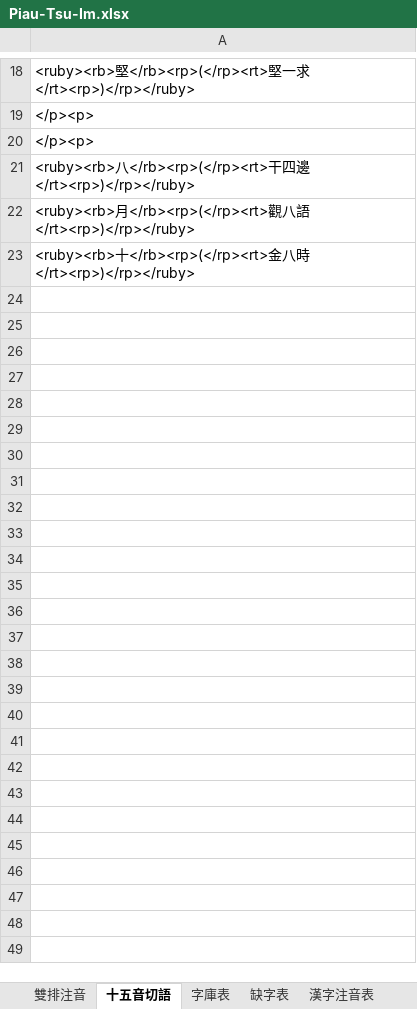
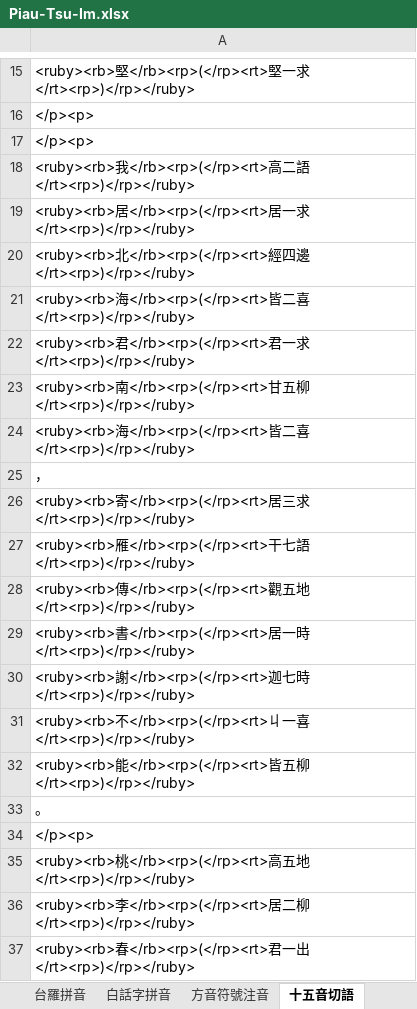
Before and after one commit to AlanJui/Piau-Im, an Excel workbook: output/Piau-Tsu-Im.xlsx, sheet 十五音切語, drawn as a sheet; only a part is shown, gaps mark what is left out; the shorter side is filled out with more unchanged rows; values as stored, in another font and other column widths than the file's, no borders; addresses are those after the commit; the diff covers the shown part only; the diff names each change by its address in the sheet, - before the commit and + after, or states it on an @@ line.

```diff
--- a/output/Piau-Tsu-Im.xlsx (sheet 十五音切語)
+++ b/output/Piau-Tsu-Im.xlsx (sheet 十五音切語)
+sheet tab: 台羅拼音
+sheet tab: 白話字拼音
+sheet tab: 方音符號注音
-A18: <ruby><rb>八</rb><rp>(</rp><rt>干四邊</rt><rp>)</rp></ruby>
+A18: <ruby><rb>我</rb><rp>(</rp><rt>高二語</rt><rp>)</rp></ruby>
-A19: <ruby><rb>月</rb><rp>(</rp><rt>觀八語</rt><rp>)</rp></ruby>
+A19: <ruby><rb>居</rb><rp>(</rp><rt>居一求</rt><rp>)</rp></ruby>
+row 20: <ruby><rb>北</rb><rp>(</rp><rt>經四邊</rt><rp>)</rp></ruby>
+row 21: <ruby><rb>海</rb><rp>(</rp><rt>皆二喜</rt><rp>)</rp></ruby>
+row 22: <ruby><rb>君</rb><rp>(</rp><rt>君一求</rt><rp>)</rp></ruby>
+row 23: <ruby><rb>南</rb><rp>(</rp><rt>甘五柳</rt><rp>)</rp></ruby>
+row 24: <ruby><rb>海</rb><rp>(</rp><rt>皆二喜</rt><rp>)</rp></ruby>
+row 25: ，
+row 26: <ruby><rb>寄</rb><rp>(</rp><rt>居三求</rt><rp>)</rp></ruby>
+row 27: <ruby><rb>雁</rb><rp>(</rp><rt>干七語</rt><rp>)</rp></ruby>
+row 28: <ruby><rb>傳</rb><rp>(</rp><rt>觀五地</rt><rp>)</rp></ruby>
+row 29: <ruby><rb>書</rb><rp>(</rp><rt>居一時</rt><rp>)</rp></ruby>
+row 30: <ruby><rb>謝</rb><rp>(</rp><rt>迦七時</rt><rp>)</rp></ruby>
+row 31: <ruby><rb>不</rb><rp>(</rp><rt>丩一喜</rt><rp>)</rp></ruby>
+row 32: <ruby><rb>能</rb><rp>(</rp><rt>皆五柳</rt><rp>)</rp></ruby>
+row 33: 。
+row 34: </p><p>
+row 35: <ruby><rb>桃</rb><rp>(</rp><rt>高五地</rt><rp>)</rp></ruby>
+row 36: <ruby><rb>李</rb><rp>(</rp><rt>居二柳</rt><rp>)</rp></ruby>
+row 37: <ruby><rb>春</rb><rp>(</rp><rt>君一出</rt><rp>)</rp></ruby>
```
Also changed, not shown: 48 added rows, 3 removed rows, 1 moved row and 5 edited cells elsewhere in this sheet, sheet 漢字注音表, sheet 字庫表, sheet 雙排注音, sheet 工作表1, sheet env, other sheet tabs, 24 other files.
